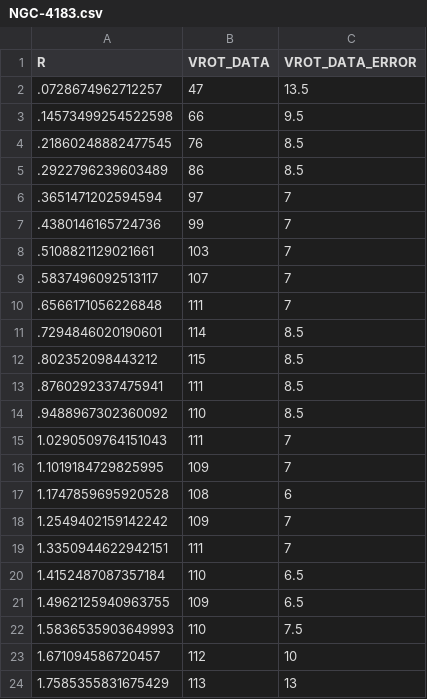
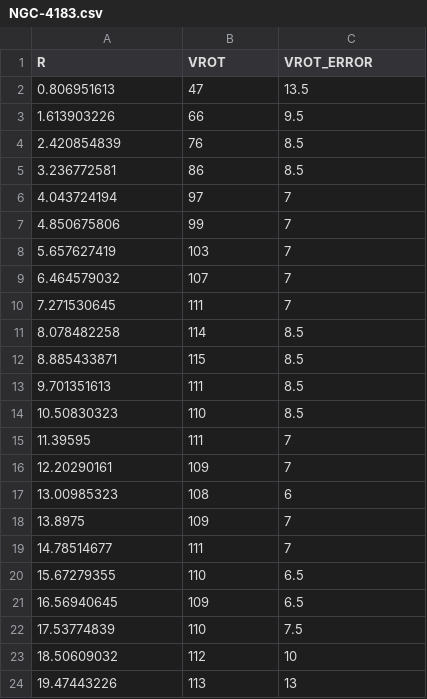
Before and after one commit to RoCMSOCM/SOCM, a CSV file: db/velocity_data/NGC-4183.csv, drawn as a sheet.

```diff
--- a/db/velocity_data/NGC-4183.csv
+++ b/db/velocity_data/NGC-4183.csv
@@ -1,24 +1,24 @@
-R,VROT_DATA,VROT_DATA_ERROR
-.0728674962712257,47,13.5
-.14573499254522598,66,9.5
-.21860248882477545,76,8.5
-.2922796239603489,86,8.5
-.3651471202594594,97,7
-.4380146165724736,99,7
-.5108821129021661,103,7
-.5837496092513117,107,7
-.6566171056226848,111,7
-.7294846020190601,114,8.5
-.802352098443212,115,8.5
-.8760292337475941,111,8.5
-.9488967302360092,110,8.5
-1.0290509764151043,111,7
-1.1019184729825995,109,7
-1.1747859695920528,108,6
-1.2549402159142242,109,7
-1.3350944622942151,111,7
-1.4152487087357184,110,6.5
-1.4962125940963755,109,6.5
-1.5836535903649993,110,7.5
-1.671094586720457,112,10
-1.7585355831675429,113,13
+R,VROT,VROT_ERROR
+0.806951613,47,13.5
+1.613903226,66,9.5
+2.420854839,76,8.5
+3.236772581,86,8.5
+4.043724194,97,7
+4.850675806,99,7
+5.657627419,103,7
+6.464579032,107,7
+7.271530645,111,7
+8.078482258,114,8.5
+8.885433871,115,8.5
+9.701351613,111,8.5
+10.50830323,110,8.5
+11.39595,111,7
+12.20290161,109,7
+13.00985323,108,6
+13.8975,109,7
+14.78514677,111,7
+15.67279355,110,6.5
+16.56940645,109,6.5
+17.53774839,110,7.5
+18.50609032,112,10
+19.47443226,113,13
```
Also changed, not shown: db/velocity_data/NGC-4013.csv, db/velocity_data/NGC-4100.csv, 37 other files.
